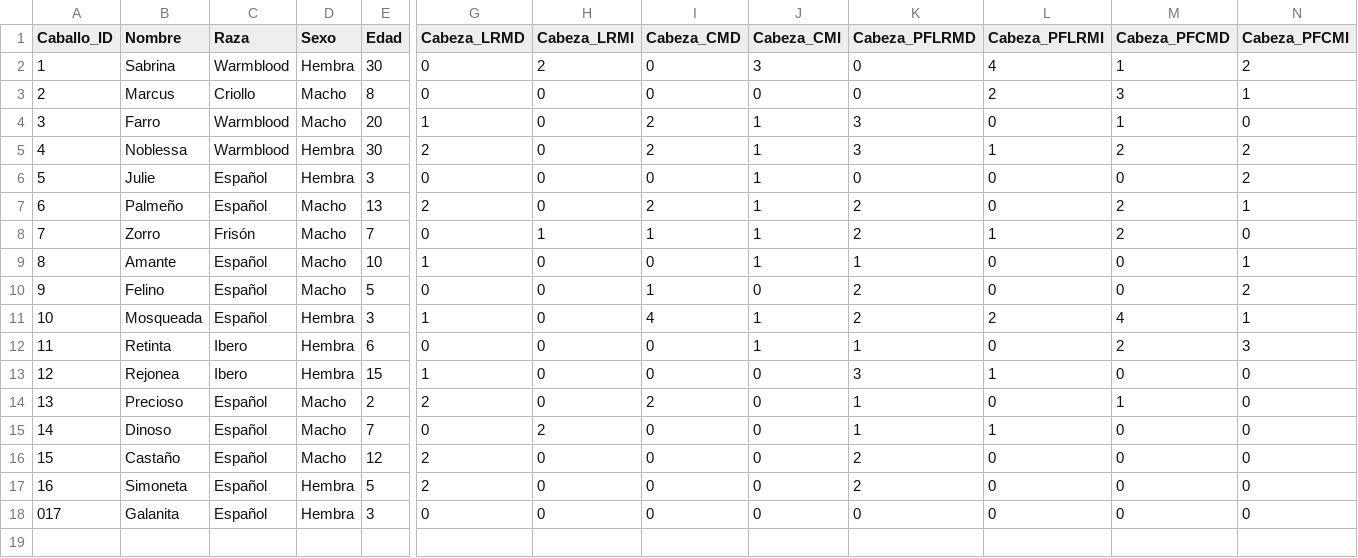
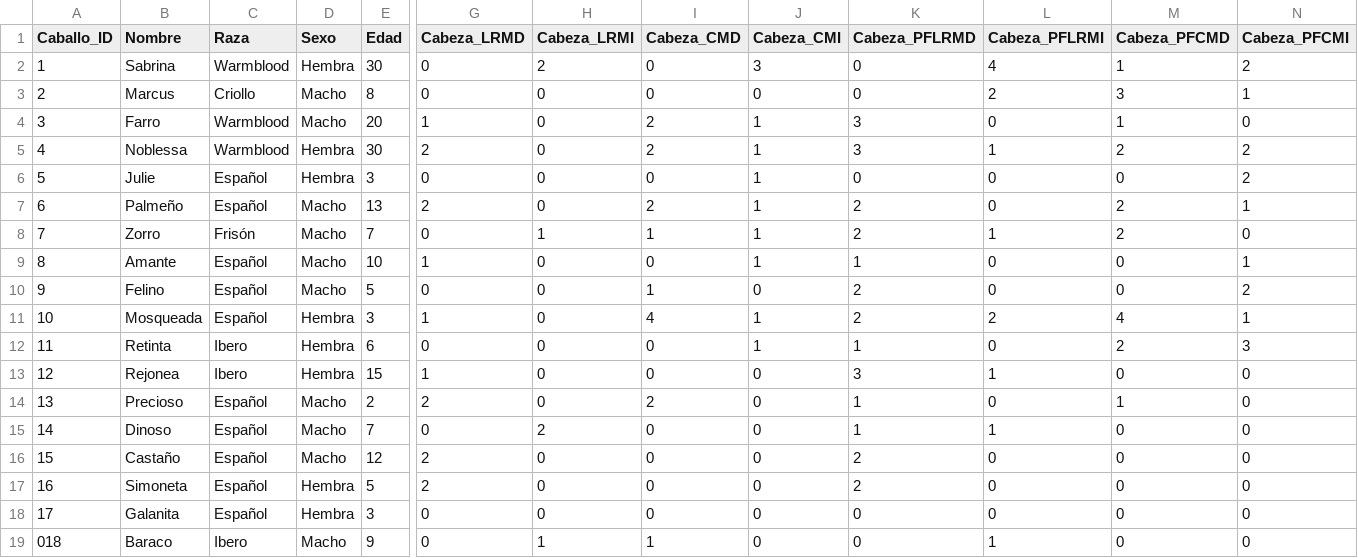
Before and after one commit to faviles11/equine-motor-analysis, a CSV file: datasets/example_modelai.csv, drawn as a sheet; only a part is shown, gaps mark what is left out; rows hold the shown columns only; the diff names each change by its address in the sheet, - before the commit and + after, or states it on an @@ line.

Commit message:
chore: añade registro AI Baraco

```diff
--- a/datasets/example_modelai.csv
+++ b/datasets/example_modelai.csv
@@ column A (Caballo_ID) renumbered in row 18 @@
+row 19: 018 | Baraco | Ibero | Macho | 9 | 0 | 1 | 1 | 0 | 0 | 1 | 0 | 0
```
